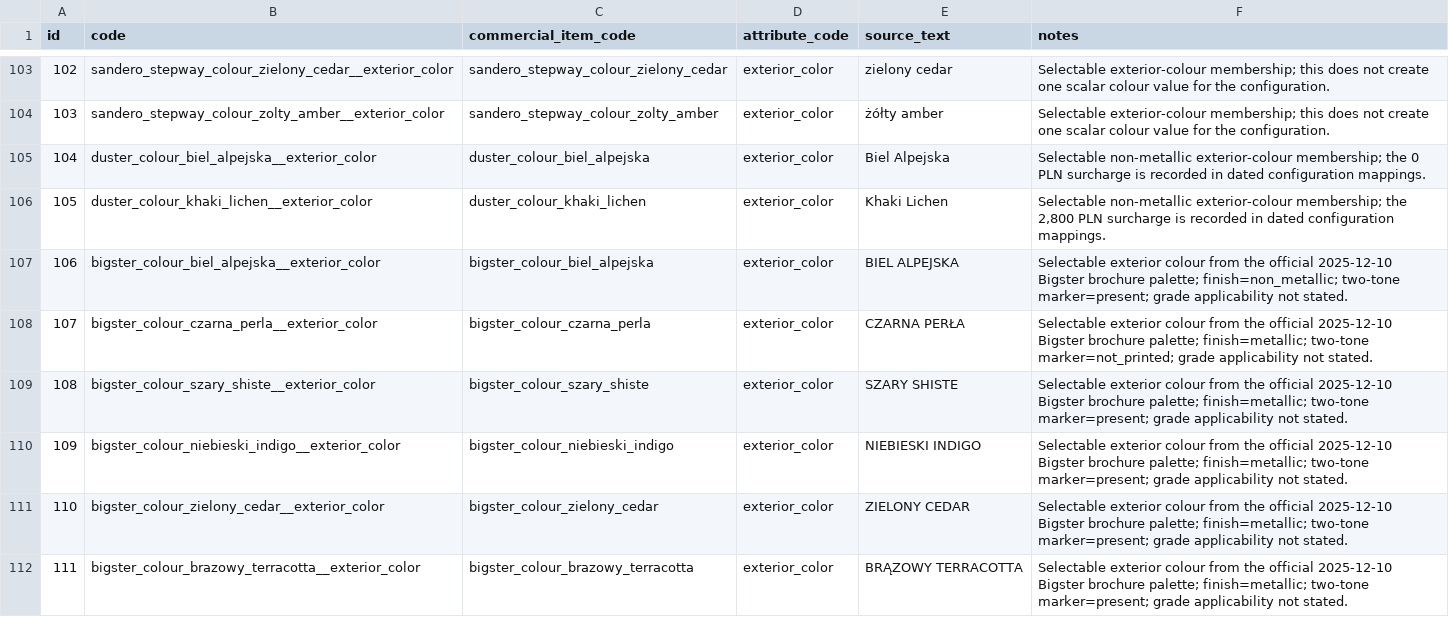
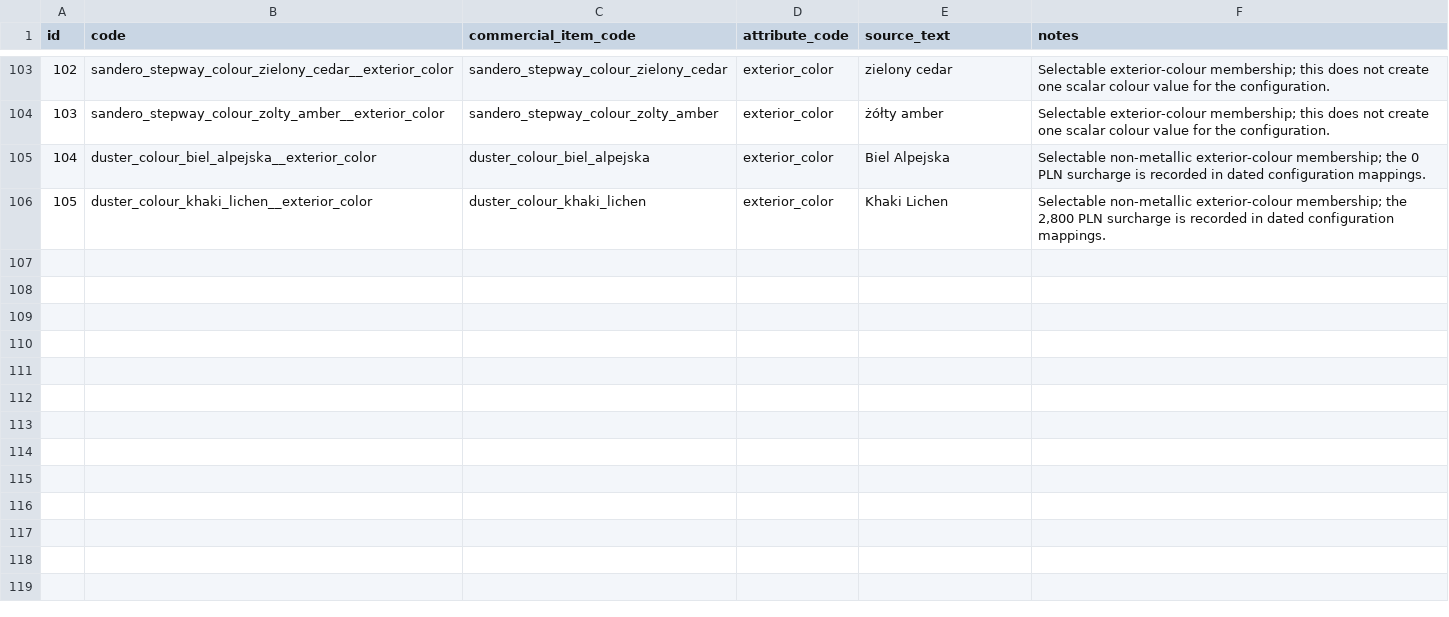
Before and after one commit to xbodzio7/Dacia-Knowledge-Base, a CSV file: data/master/commercial_item_attributes.csv, drawn as a sheet; only a part is shown, gaps mark what is left out.

```diff
--- a/data/master/commercial_item_attributes.csv
+++ b/data/master/commercial_item_attributes.csv
@@ -106,7 +106 @@ id,code,commercial_item_code,attribute_code,source_text,notes
 105,duster_colour_khaki_lichen__exterior_color,duster_colour_khaki_lichen,exterior_color,Khaki Lichen,"Selectable non-metallic exterior-colour membership; the 2,800 PLN surcharge is recorded in dated configuration mappings."
-106,bigster_colour_biel_alpejska__exterior_color,bigster_colour_biel_alpejska,exterior_color,BIEL ALPEJSKA,Selectable exterior colour from the official 2025-12-10 Bigster brochure palette; finish=non_metallic; two-tone marker=present; grade applicability not stated.
-107,bigster_colour_czarna_perla__exterior_color,bigster_colour_czarna_perla,exterior_color,CZARNA PERŁA,Selectable exterior colour from the official 2025-12-10 Bigster brochure palette; finish=metallic; two-tone marker=not_printed; grade applicability not stated.
-108,bigster_colour_szary_shiste__exterior_color,bigster_colour_szary_shiste,exterior_color,SZARY SHISTE,Selectable exterior colour from the official 2025-12-10 Bigster brochure palette; finish=metallic; two-tone marker=present; grade applicability not stated.
-109,bigster_colour_niebieski_indigo__exterior_color,bigster_colour_niebieski_indigo,exterior_color,NIEBIESKI INDIGO,Selectable exterior colour from the official 2025-12-10 Bigster brochure palette; finish=metallic; two-tone marker=present; grade applicability not stated.
-110,bigster_colour_zielony_cedar__exterior_color,bigster_colour_zielony_cedar,exterior_color,ZIELONY CEDAR,Selectable exterior colour from the official 2025-12-10 Bigster brochure palette; finish=metallic; two-tone marker=present; grade applicability not stated.
-111,bigster_colour_brazowy_terracotta__exterior_color,bigster_colour_brazowy_terracotta,exterior_color,BRĄZOWY TERRACOTTA,Selectable exterior colour from the official 2025-12-10 Bigster brochure palette; finish=metallic; two-tone marker=present; grade applicability not stated.
```
Also changed, not shown: data/master/commercial_items.csv, data/master/sources.csv, 12 other files.
